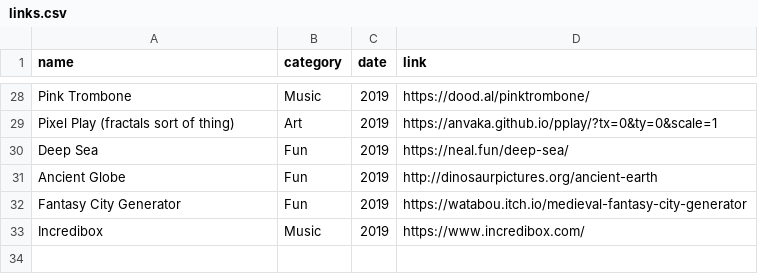
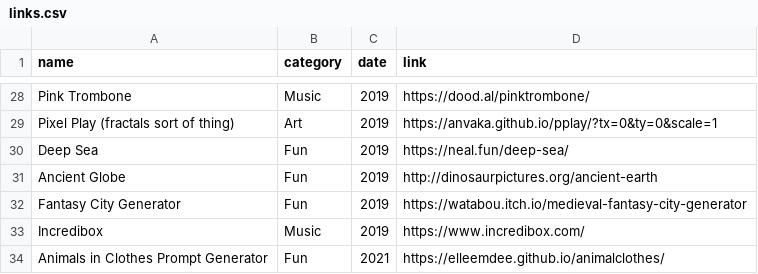
Before and after one commit to evanwill/_drafts, a CSV file: _data/links.csv, drawn as a sheet; only a part is shown, gaps mark what is left out; the diff names each change by its address in the sheet, - before the commit and + after, or states it on an @@ line.

```diff
--- a/_data/links.csv
+++ b/_data/links.csv
+row 34: Animals in Clothes Prompt Generator | Fun | 2021 | https://elleemdee.github.io/animalclothes/
```
Also changed, not shown: 1 other file.
